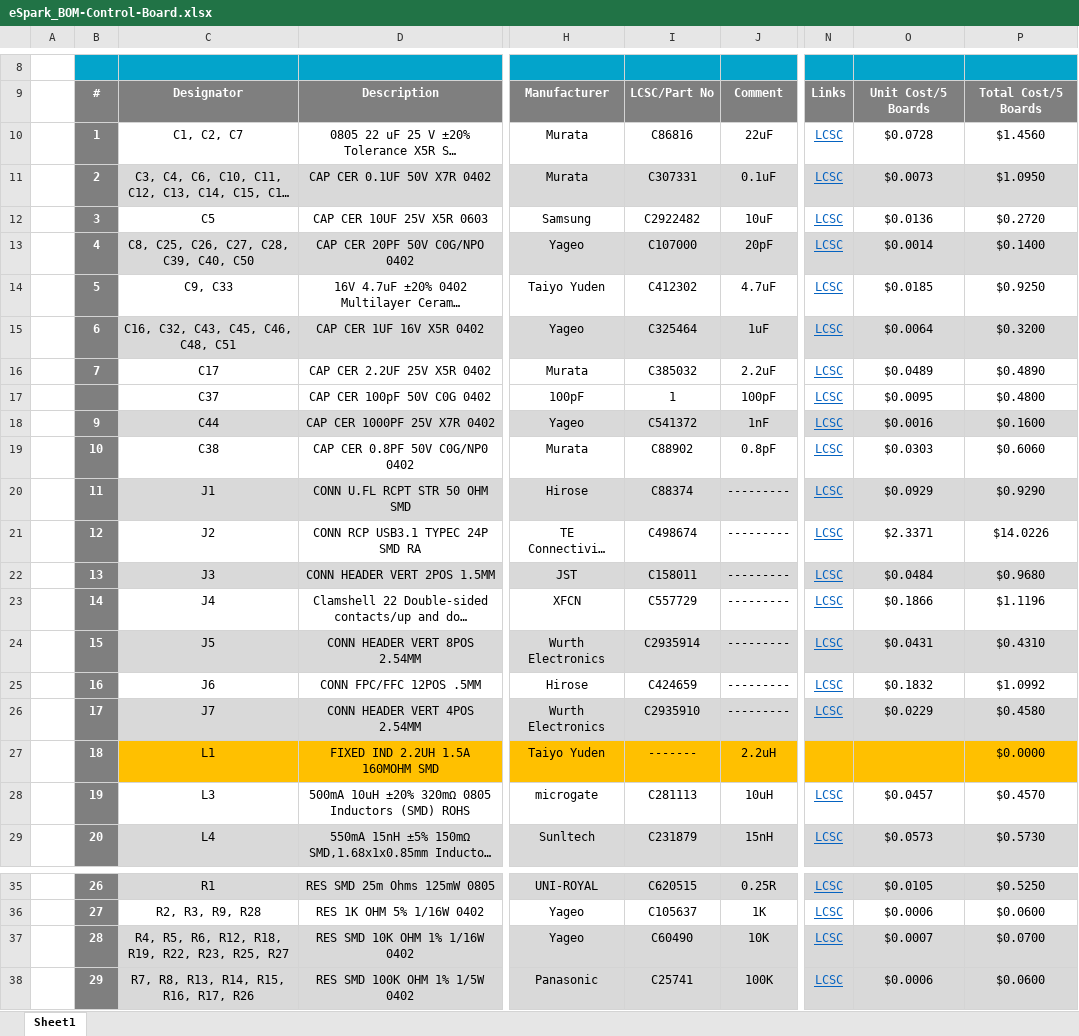
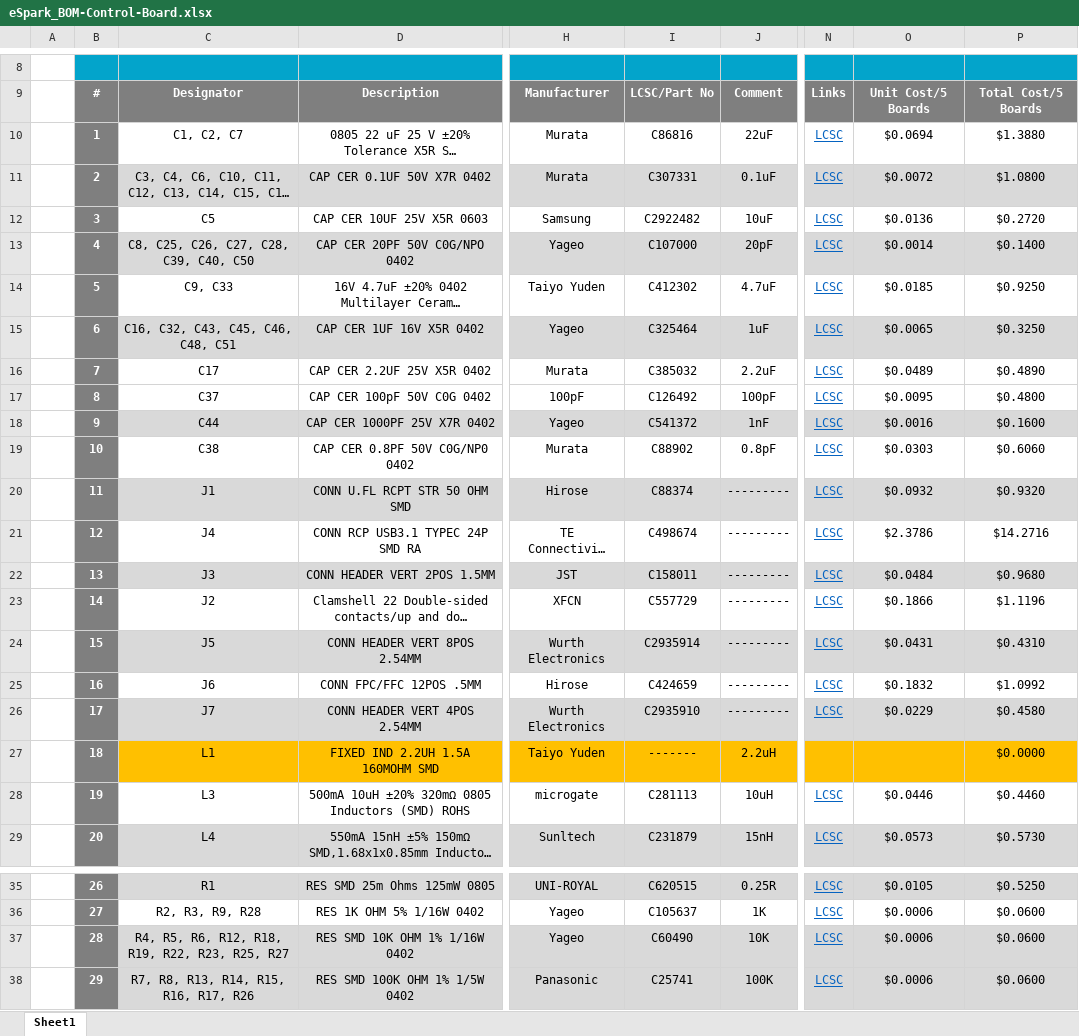
Before and after one commit to eSpark-Backup/manar-harake-s-e-m-g-device, an Excel workbook: Deliverables/BOM/Control-Board/eSpark_BOM-Control-Board.xlsx, sheet Sheet1, drawn as a sheet; only a part is shown, gaps mark what is left out; long unchanged cells end in …; values as stored, in another font and other column widths than the file's, no borders; charts and pictures not drawn; the diff covers the shown part only; the diff names each change by its address in the sheet, - before the commit and + after, or states it on an @@ line.

```diff
--- a/Deliverables/BOM/Control-Board/eSpark_BOM-Control-Board.xlsx (sheet Sheet1)
+++ b/Deliverables/BOM/Control-Board/eSpark_BOM-Control-Board.xlsx (sheet Sheet1)
-O10: $0.0728
+O10: $0.0694
-P10: $1.4560
+P10: $1.3880
-O11: $0.0073
+O11: $0.0072
-P11: $1.0950
+P11: $1.0800
-O15: $0.0064
+O15: $0.0065
-P15: $0.3200
+P15: $0.3250
-B17: (empty)
+B17: 8
-I17: 1
+I17: C126492
-O20: $0.0929
+O20: $0.0932
-P20: $0.9290
+P20: $0.9320
-C21: J2
+C21: J4
-O21: $2.3371
+O21: $2.3786
-P21: $14.0226
+P21: $14.2716
-C23: J4
+C23: J2
-O28: $0.0457
+O28: $0.0446
-P28: $0.4570
+P28: $0.4460
-O37: $0.0007
+O37: $0.0006
-P37: $0.0700
+P37: $0.0600
```
Also changed, not shown: 8 edited cells elsewhere in this sheet, Deliverables/BOM/Control-Board/Control_BOM-Control-Board.xlsx, Deliverables/BOM/Control-Board/PCBWay_BOM-Control-Board.xlsx, 4 other files.
